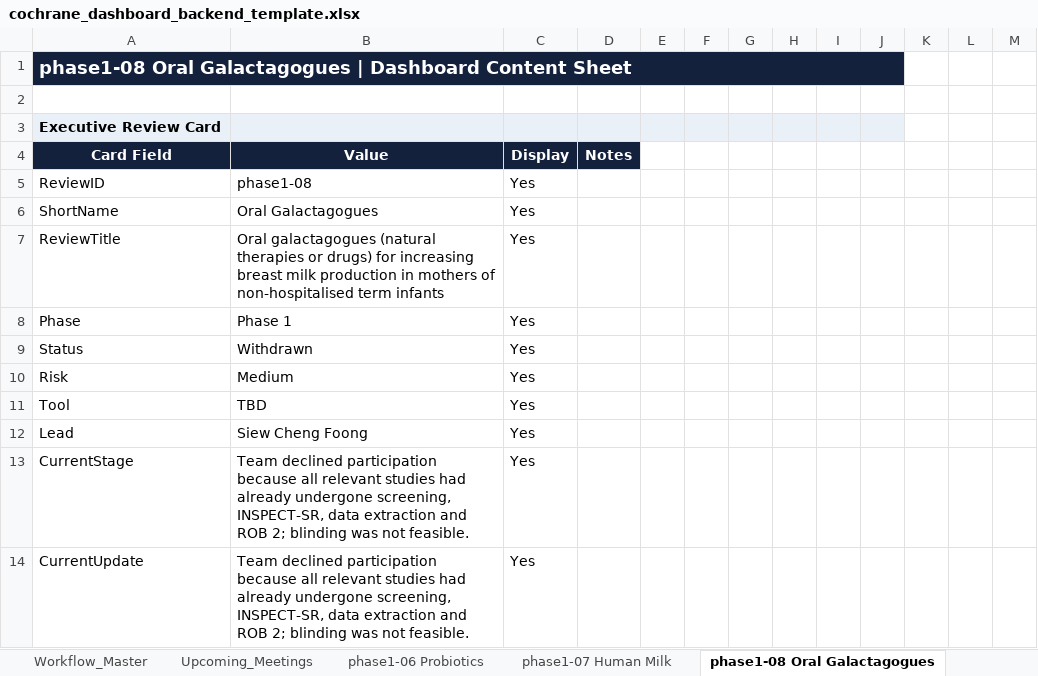
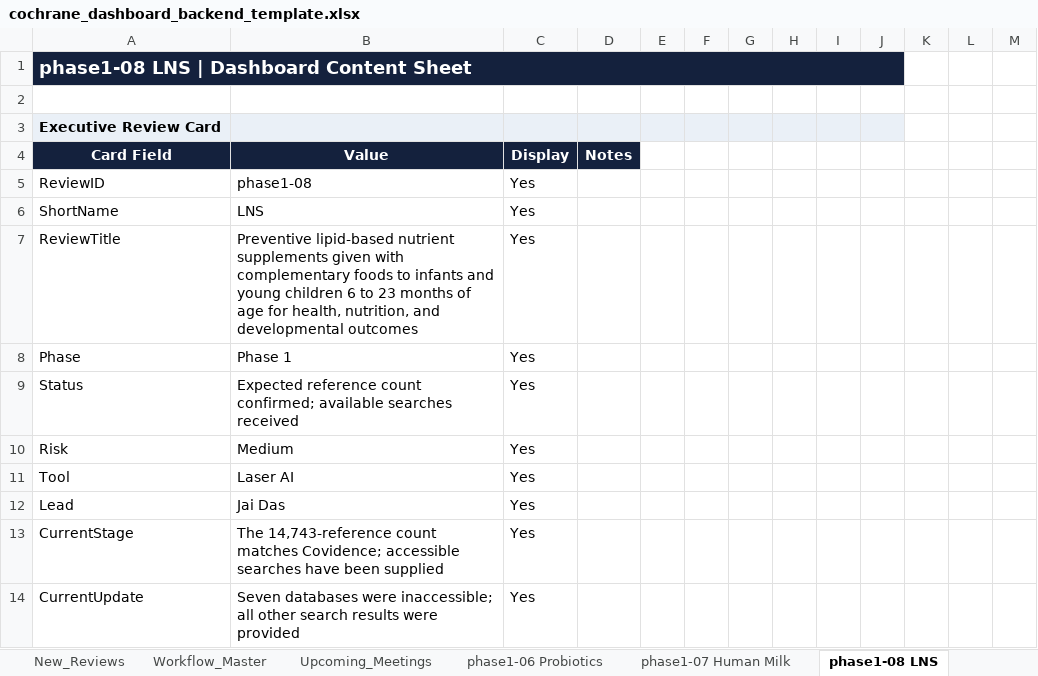
Before and after one commit to pkrishnakishore/Cochrane, an Excel workbook: AI-Platform-Study/dashboard/cochrane_dashboard_backend_template.xlsx, sheet phase1-08 LNS, drawn as a sheet; only a part is shown; values as stored, in another font and other column widths than the file's, no borders; the diff covers the shown part only; the diff names each change by its address in the sheet, - before the commit and + after, or states it on an @@ line.

Commit message:
Sync dashboard through September 21

```diff
--- a/AI-Platform-Study/dashboard/cochrane_dashboard_backend_template.xlsx (sheet phase1-08 LNS)
+++ b/AI-Platform-Study/dashboard/cochrane_dashboard_backend_template.xlsx (sheet phase1-08 LNS)
-sheet tab: phase1-08 Oral Galactagogues
+sheet tab: phase1-08 LNS
-A1: phase1-08 Oral Galactagogues | Dashboard…
+A1: phase1-08 LNS | Dashboard…
-B6: Oral Galactagogues
+B6: LNS
-B7: Oral galactagogues (natural therapies or drugs) for increasing breast milk production in mothers of non-hospitalised term infants
+B7: Preventive lipid-based nutrient supplements given with complementary foods to infants and young children 6 to 23 months of age for health, nutrition, and developmental outcomes
-B9: Withdrawn
+B9: Expected reference count confirmed; available searches received
-B11: TBD
+B11: Laser AI
-B12: Siew Cheng Foong
+B12: Jai Das
-B13: Team declined participation because all relevant studies had already undergone screening, INSPECT-SR, data extraction and ROB 2; blinding was not feasible.
+B13: The 14,743-reference count matches Covidence; accessible searches have been supplied
-B14: Team declined participation because all relevant studies had already undergone screening, INSPECT-SR, data extraction and ROB 2; blinding was not feasible.
+B14: Seven databases were inaccessible; all other search results were provided
```
Also changed, not shown: 25 edited cells elsewhere in this sheet, sheet phase1-07 Human Milk, sheet Review_Index, sheet phase1-06 Probiotics, sheet New_Reviews, sheet phase1-03 Fruit & Veg, sheet phase1-01 BP Targets, 3 more sheets, AI-Platform-Study/dashboard/data/cochrane_dashboard_backend_template.xlsx, 3 other files.
